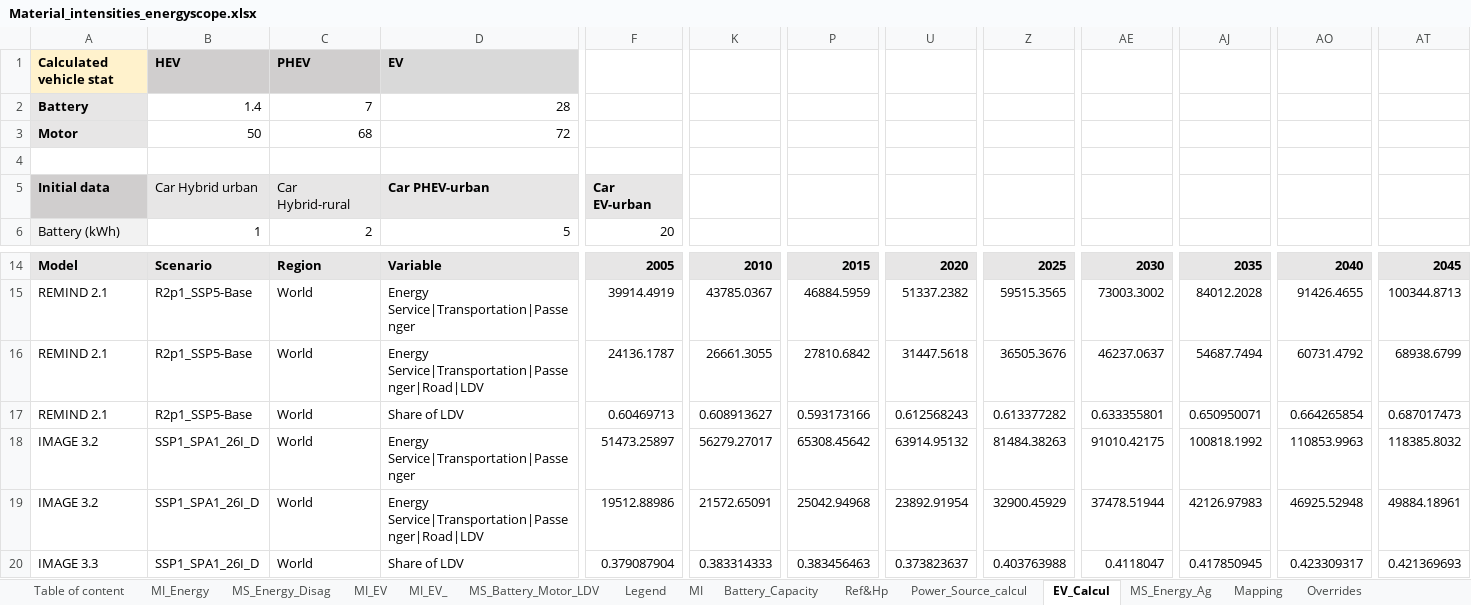
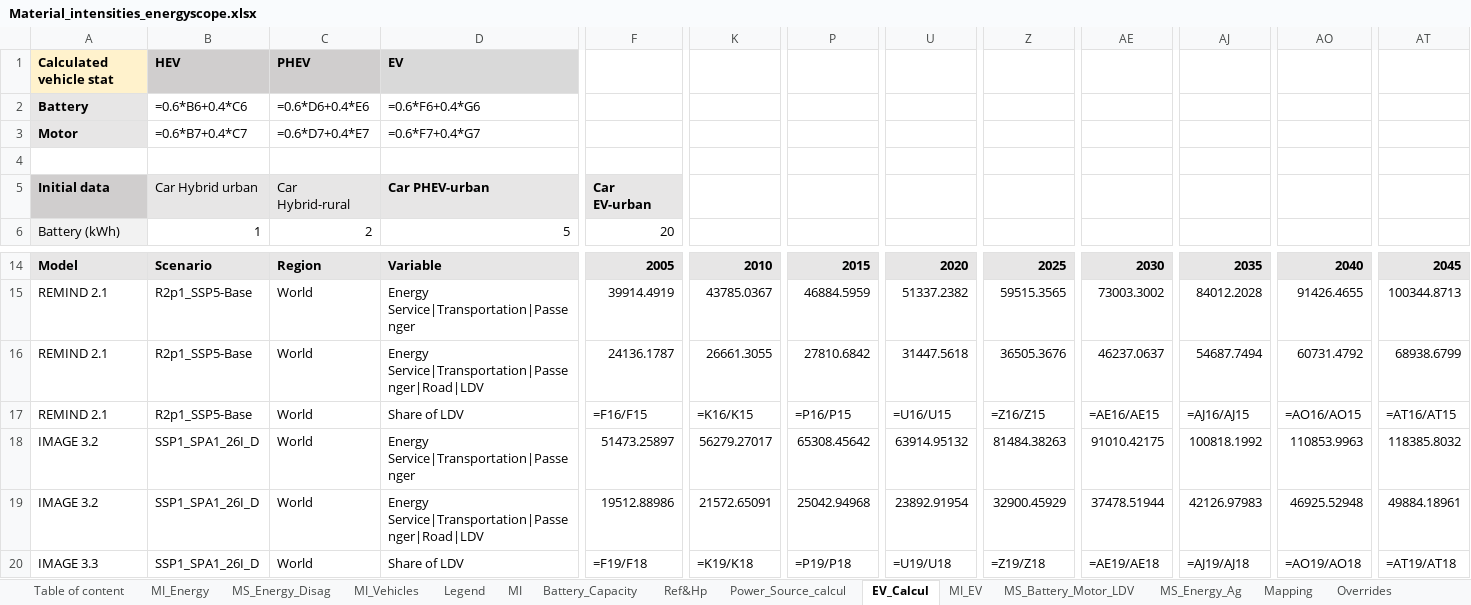
Before and after one commit to CIRAIG/EnergyScope-Quebec, an Excel workbook: projects/critical_materials/excel_files/Material_intensities_energyscope.xlsx, sheet EV_Calcul, drawn as a sheet; only a part is shown, gaps mark what is left out; values as stored, in another font and other column widths than the file's, no borders; formulas without a stored value are shown as written; the diff covers the shown part only; the diff names each change by its address in the sheet, - before the commit and + after, or states it on an @@ line.

```diff
--- a/projects/critical_materials/excel_files/Material_intensities_energyscope.xlsx (sheet EV_Calcul)
+++ b/projects/critical_materials/excel_files/Material_intensities_energyscope.xlsx (sheet EV_Calcul)
-sheet tab: MI_EV_
+sheet tab: MI_Vehicles
@@ sheet tab order changed: Table of content | MI_Energy | MS_Energy_Disag | MI_Vehicles | Legend | MI | Battery_Capacity | Ref&Hp | Power_Source_calcul | EV_Calcul | MI_EV | MS_Battery_Motor_LDV | MS_Energy_Ag | Mapping | Overrides @@
-B2: 1.4
+B2: =0.6*B6+0.4*C6
-C2: 7
+C2: =0.6*D6+0.4*E6
-D2: 28
+D2: =0.6*F6+0.4*G6
-B3: 50
+B3: =0.6*B7+0.4*C7
-C3: 68
+C3: =0.6*D7+0.4*E7
-D3: 72
+D3: =0.6*F7+0.4*G7
-F17: 0.60469713
+F17: =F16/F15
-K17: 0.608913627
+K17: =K16/K15
-P17: 0.593173166
+P17: =P16/P15
-U17: 0.612568243
+U17: =U16/U15
-Z17: 0.613377282
+Z17: =Z16/Z15
-AE17: 0.633355801
+AE17: =AE16/AE15
-AJ17: 0.650950071
+AJ17: =AJ16/AJ15
-AO17: 0.664265854
+AO17: =AO16/AO15
-AT17: 0.687017473
+AT17: =AT16/AT15
-F20: 0.379087904
+F20: =F19/F18
-K20: 0.383314333
+K20: =K19/K18
-P20: 0.383456463
+P20: =P19/P18
-U20: 0.373823637
+U20: =U19/U18
-Z20: 0.403763988
+Z20: =Z19/Z18
-AE20: 0.4118047
+AE20: =AE19/AE18
-AJ20: 0.417850945
+AJ20: =AJ19/AJ18
-AO20: 0.423309317
+AO20: =AO19/AO18
-AT20: 0.421369693
+AT20: =AT19/AT18
```
Also changed, not shown: 2 edited cells elsewhere in this sheet, sheet Mapping, sheet Power_Source_calcul, sheet MI, sheet MI_EV, sheet MI_Energy, charts or pictures, 8 other files.
